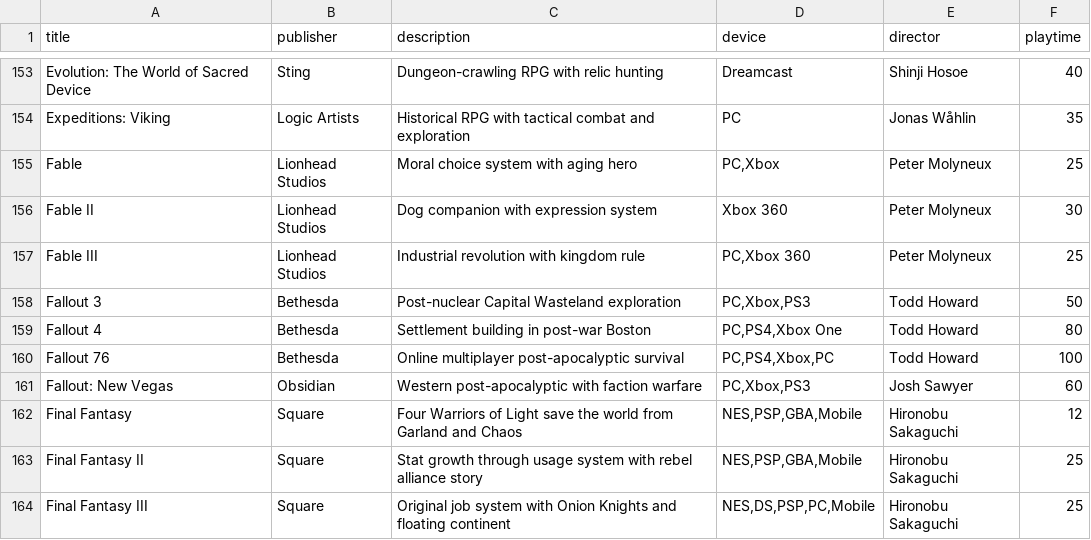
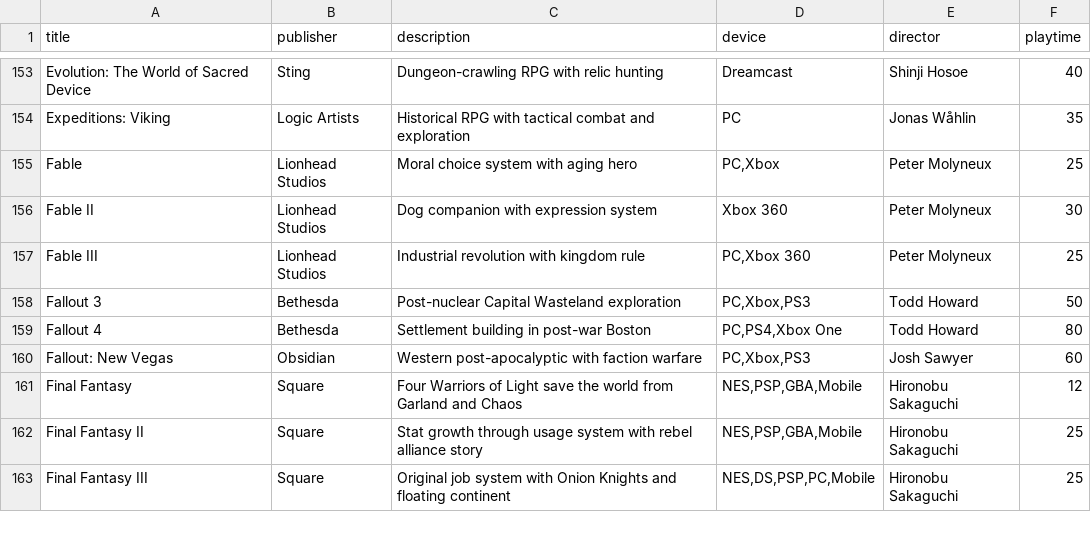
Before and after one commit to bittricky/rpgs, a CSV file: rpgs.csv, drawn as a sheet; only a part is shown, gaps mark what is left out; the diff names each change by its address in the sheet, - before the commit and + after, or states it on an @@ line.

Commit message:
chore(csv): remove Fallout 76

```diff
--- a/rpgs.csv
+++ b/rpgs.csv
-row 160: Fallout 76 | Bethesda | Online multiplayer post-apocalyptic survival | PC,PS4,Xbox,PC | Todd Howard | 100
```
